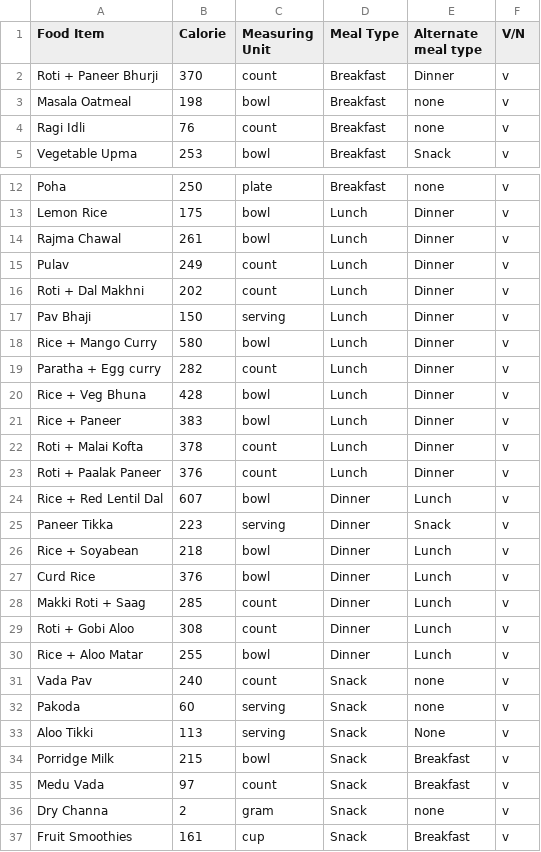
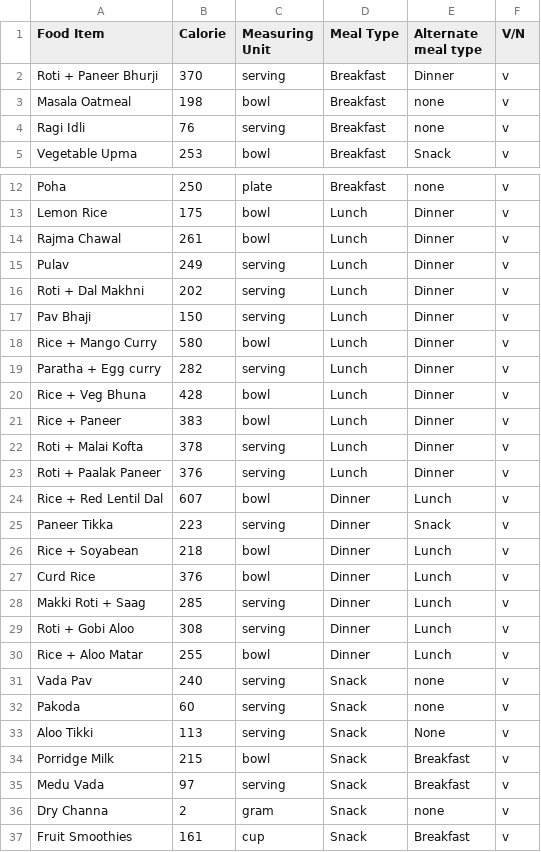
Before and after one commit to LakshBharani/CalCheck, a CSV file: Food Data.csv, drawn as a sheet; only a part is shown, gaps mark what is left out.

```diff
--- a/Food Data.csv
+++ b/Food Data.csv
@@ -1,5 +1,5 @@
 Food Item,Calorie,Measuring Unit,Meal Type,Alternate meal type,V/N
-Roti + Paneer Bhurji,370,count,Breakfast,Dinner,v
+Roti + Paneer Bhurji,370,serving,Breakfast,Dinner,v
 Masala Oatmeal,198,bowl,Breakfast,none,v
-Ragi Idli,76,count,Breakfast,none,v
+Ragi Idli,76,serving,Breakfast,none,v
 Vegetable Upma,253,bowl,Breakfast,Snack,v
@@ -14,11 +14,11 @@ Lemon Rice,175,bowl,Lunch,Dinner,v
 Rajma Chawal,261,bowl,Lunch,Dinner,v
-Pulav,249,count,Lunch,Dinner,v
-Roti + Dal Makhni,202,count,Lunch,Dinner,v
+Pulav,249,serving,Lunch,Dinner,v
+Roti + Dal Makhni,202,serving,Lunch,Dinner,v
 Pav Bhaji,150,serving,Lunch,Dinner,v
 Rice + Mango Curry,580,bowl,Lunch,Dinner,v
-Paratha + Egg curry,282,count,Lunch,Dinner,v
+Paratha + Egg curry,282,serving,Lunch,Dinner,v
 Rice + Veg Bhuna,428,bowl,Lunch,Dinner,v
 Rice + Paneer,383,bowl,Lunch,Dinner,v
-Roti + Malai Kofta,378,count,Lunch,Dinner,v
-Roti + Paalak Paneer,376,count,Lunch,Dinner,v
+Roti + Malai Kofta,378,serving,Lunch,Dinner,v
+Roti + Paalak Paneer,376,serving,Lunch,Dinner,v
 Rice + Red Lentil Dal,607,bowl,Dinner,Lunch,v
@@ -27,6 +27,6 @@ Rice + Soyabean,218,bowl,Dinner,Lunch,v
 Curd Rice,376,bowl,Dinner,Lunch,v
-Makki Roti + Saag,285,count,Dinner,Lunch,v
-Roti + Gobi Aloo,308,count,Dinner,Lunch,v
+Makki Roti + Saag,285,serving,Dinner,Lunch,v
+Roti + Gobi Aloo,308,serving,Dinner,Lunch,v
 Rice + Aloo Matar,255,bowl,Dinner,Lunch,v
-Vada Pav,240,count,Snack,none,v
+Vada Pav,240,serving,Snack,none,v
 Pakoda,60,serving,Snack,none,v
@@ -34,3 +34,3 @@ Aloo Tikki,113,serving,Snack,None,v
 Porridge Milk,215,bowl,Snack,Breakfast,v
-Medu Vada,97,count,Snack,Breakfast,v
+Medu Vada,97,serving,Snack,Breakfast,v
 Dry Channa,2,gram,Snack,none,v
```
Also changed, not shown: 3 other files.
